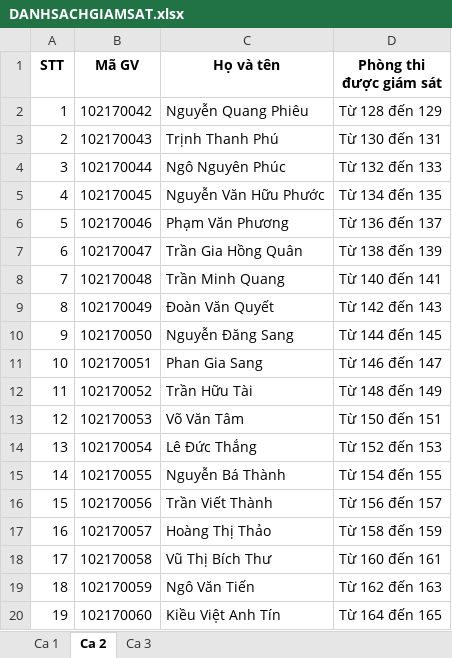
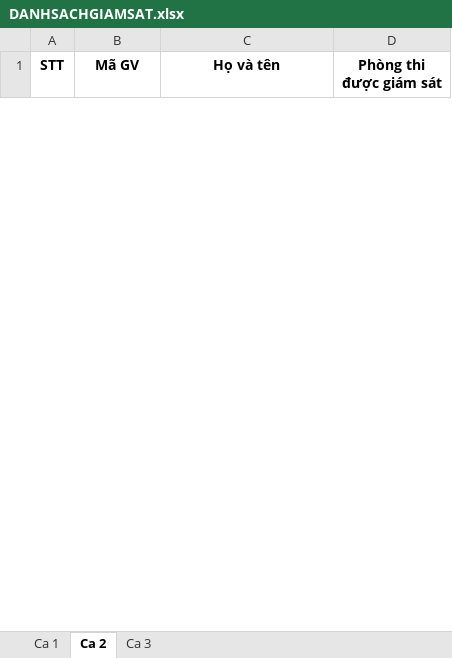
Before and after one commit to nhuquynhdayyy/exam-assignment, an Excel workbook: server_data/DANHSACHGIAMSAT.xlsx, sheet Ca 2, drawn as a sheet; only a part is shown; values as stored, in another font and other column widths than the file's, no borders; the diff covers the shown part only; the diff names each change by its address in the sheet, - before the commit and + after, or states it on an @@ line.

```diff
--- a/server_data/DANHSACHGIAMSAT.xlsx (sheet Ca 2)
+++ b/server_data/DANHSACHGIAMSAT.xlsx (sheet Ca 2)
-row 2: 1 | 102170042 | Nguyễn Quang Phiêu | Từ 128 đến 129
-row 3: 2 | 102170043 | Trịnh Thanh Phú | Từ 130 đến 131
-row 4: 3 | 102170044 | Ngô Nguyên Phúc | Từ 132 đến 133
-row 5: 4 | 102170045 | Nguyễn Văn Hữu Phước | Từ 134 đến 135
-row 6: 5 | 102170046 | Phạm Văn Phương | Từ 136 đến 137
-row 7: 6 | 102170047 | Trần Gia Hồng Quân | Từ 138 đến 139
-row 8: 7 | 102170048 | Trần Minh Quang | Từ 140 đến 141
-row 9: 8 | 102170049 | Đoàn Văn Quyết | Từ 142 đến 143
-row 10: 9 | 102170050 | Nguyễn Đăng Sang | Từ 144 đến 145
-row 11: 10 | 102170051 | Phan Gia Sang | Từ 146 đến 147
-row 12: 11 | 102170052 | Trần Hữu Tài | Từ 148 đến 149
-row 13: 12 | 102170053 | Võ Văn Tâm | Từ 150 đến 151
-row 14: 13 | 102170054 | Lê Đức Thắng | Từ 152 đến 153
-row 15: 14 | 102170055 | Nguyễn Bá Thành | Từ 154 đến 155
-row 16: 15 | 102170056 | Trần Viết Thành | Từ 156 đến 157
-row 17: 16 | 102170057 | Hoàng Thị Thảo | Từ 158 đến 159
-row 18: 17 | 102170058 | Vũ Thị Bích Thư | Từ 160 đến 161
-row 19: 18 | 102170059 | Ngô Văn Tiến | Từ 162 đến 163
-row 20: 19 | 102170060 | Kiều Việt Anh Tín | Từ 164 đến 165
```
Also changed, not shown: 381 removed rows, 34 edited cells and row numbers in column A elsewhere in this sheet, sheet Ca 3, sheet Ca 1, DANHSACHGIAMSAT.xlsx, DANHSACHPHANCONG.xlsx, 5 other files.
